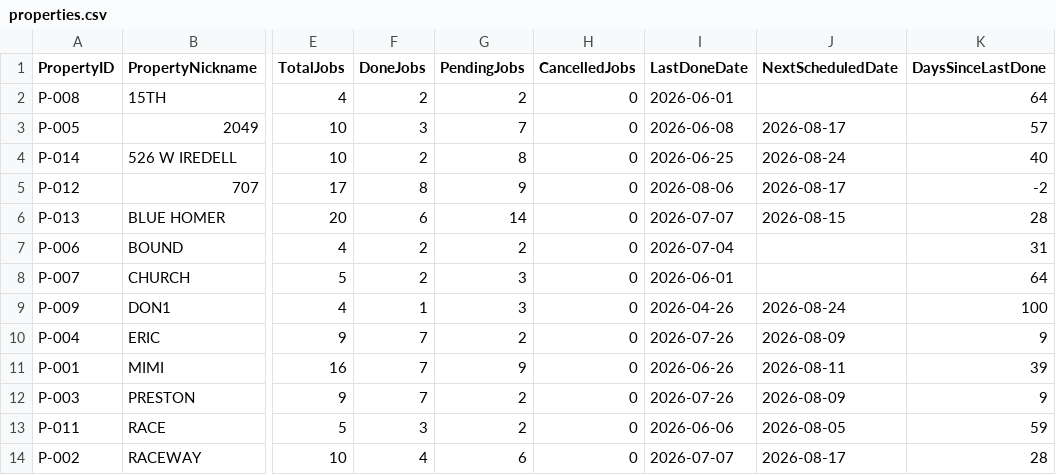
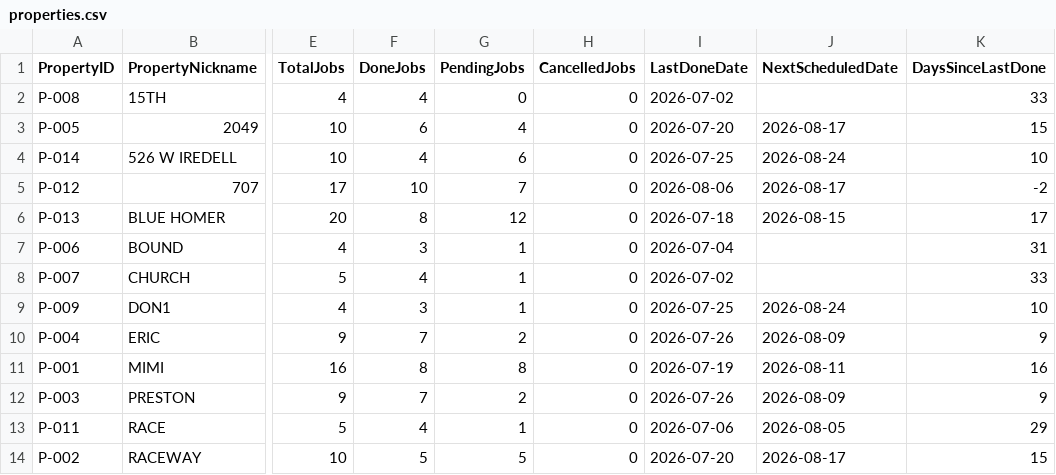
Before and after one commit to emw-oldwell/oldwell-mowing-dashboard, a CSV file: exports/properties.csv, drawn as a sheet; only a part is shown, gaps mark what is left out; the diff names each change by its address in the sheet, - before the commit and + after, or states it on an @@ line.

```diff
--- a/exports/properties.csv
+++ b/exports/properties.csv
-F2 (DoneJobs): 2
+F2 (DoneJobs): 4
-G2 (PendingJobs): 2
+G2 (PendingJobs): 0
-I2 (LastDoneDate): 2026-06-01
+I2 (LastDoneDate): 2026-07-02
-K2 (DaysSinceLastDone): 64
+K2 (DaysSinceLastDone): 33
-F3 (DoneJobs): 3
+F3 (DoneJobs): 6
-G3 (PendingJobs): 7
+G3 (PendingJobs): 4
-I3 (LastDoneDate): 2026-06-08
+I3 (LastDoneDate): 2026-07-20
-K3 (DaysSinceLastDone): 57
+K3 (DaysSinceLastDone): 15
-F4 (DoneJobs): 2
+F4 (DoneJobs): 4
-G4 (PendingJobs): 8
+G4 (PendingJobs): 6
-I4 (LastDoneDate): 2026-06-25
+I4 (LastDoneDate): 2026-07-25
-K4 (DaysSinceLastDone): 40
+K4 (DaysSinceLastDone): 10
-F5 (DoneJobs): 8
+F5 (DoneJobs): 10
-G5 (PendingJobs): 9
+G5 (PendingJobs): 7
-F6 (DoneJobs): 6
+F6 (DoneJobs): 8
-G6 (PendingJobs): 14
+G6 (PendingJobs): 12
-I6 (LastDoneDate): 2026-07-07
+I6 (LastDoneDate): 2026-07-18
-K6 (DaysSinceLastDone): 28
+K6 (DaysSinceLastDone): 17
-F7 (DoneJobs): 2
+F7 (DoneJobs): 3
-G7 (PendingJobs): 2
+G7 (PendingJobs): 1
-F8 (DoneJobs): 2
+F8 (DoneJobs): 4
-G8:G9 (PendingJobs): 3
+G8:G9 (PendingJobs): 1
-I8 (LastDoneDate): 2026-06-01
+I8 (LastDoneDate): 2026-07-02
-K8 (DaysSinceLastDone): 64
+K8 (DaysSinceLastDone): 33
-F9 (DoneJobs): 1
+F9 (DoneJobs): 3
-I9 (LastDoneDate): 2026-04-26
+I9 (LastDoneDate): 2026-07-25
-K9 (DaysSinceLastDone): 100
+K9 (DaysSinceLastDone): 10
-F11 (DoneJobs): 7
+F11 (DoneJobs): 8
-G11 (PendingJobs): 9
+G11 (PendingJobs): 8
-I11 (LastDoneDate): 2026-06-26
+I11 (LastDoneDate): 2026-07-19
-K11 (DaysSinceLastDone): 39
+K11 (DaysSinceLastDone): 16
-F13 (DoneJobs): 3
+F13 (DoneJobs): 4
-G13 (PendingJobs): 2
+G13 (PendingJobs): 1
-I13 (LastDoneDate): 2026-06-06
+I13 (LastDoneDate): 2026-07-06
-K13 (DaysSinceLastDone): 59
+K13 (DaysSinceLastDone): 29
-F14 (DoneJobs): 4
+F14 (DoneJobs): 5
-G14 (PendingJobs): 6
+G14 (PendingJobs): 5
-I14 (LastDoneDate): 2026-07-07
+I14 (LastDoneDate): 2026-07-20
-K14 (DaysSinceLastDone): 28
+K14 (DaysSinceLastDone): 15
```
Also changed, not shown: exports/crews.csv, exports/schedule.csv, 1 other file.
